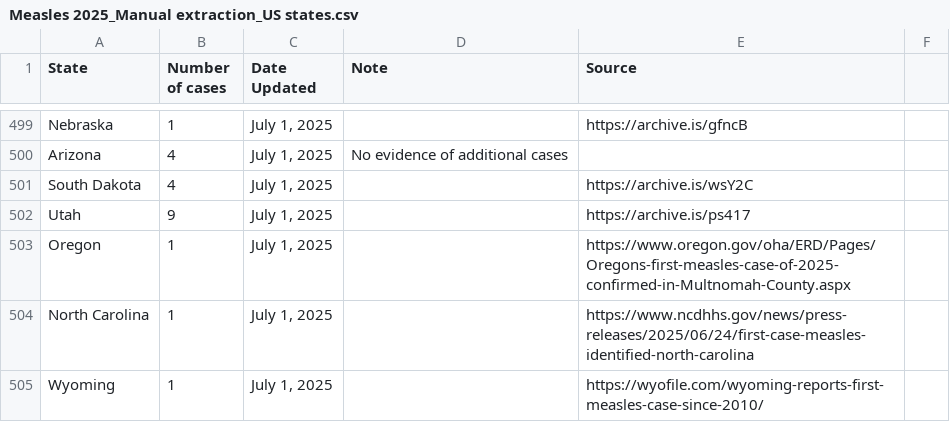
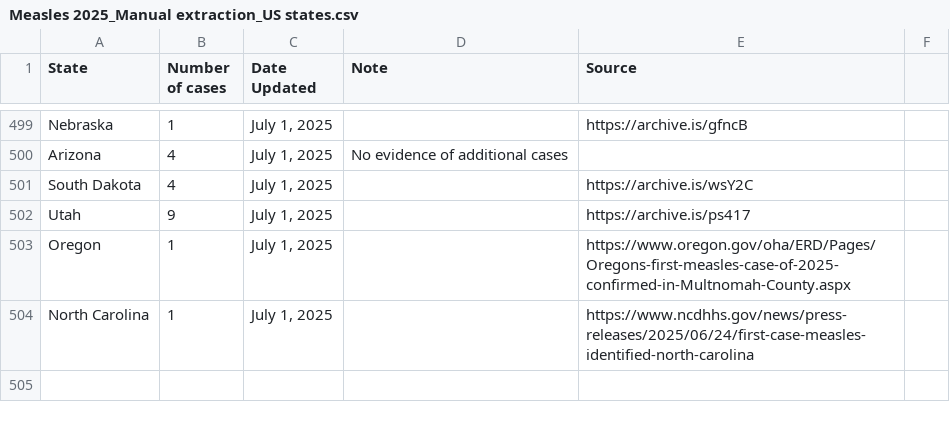
Before and after one commit to ehulland/measles_TX, a CSV file: Data/Measles 2025_Manual extraction_US states.csv, drawn as a sheet; only a part is shown, gaps mark what is left out; the diff names each change by its address in the sheet, - before the commit and + after, or states it on an @@ line.

Commit message:
Update Measles 2025_Manual extraction_US states.csv
Removing Wyoming for this week; not yet confirmed by department of health at time of reporting

```diff
--- a/Data/Measles 2025_Manual extraction_US states.csv
+++ b/Data/Measles 2025_Manual extraction_US states.csv
-row 505: Wyoming | 1 | July 1, 2025 |  | https://wyofile.com/wyoming-reports-first-measles-case-since-2010/
```
